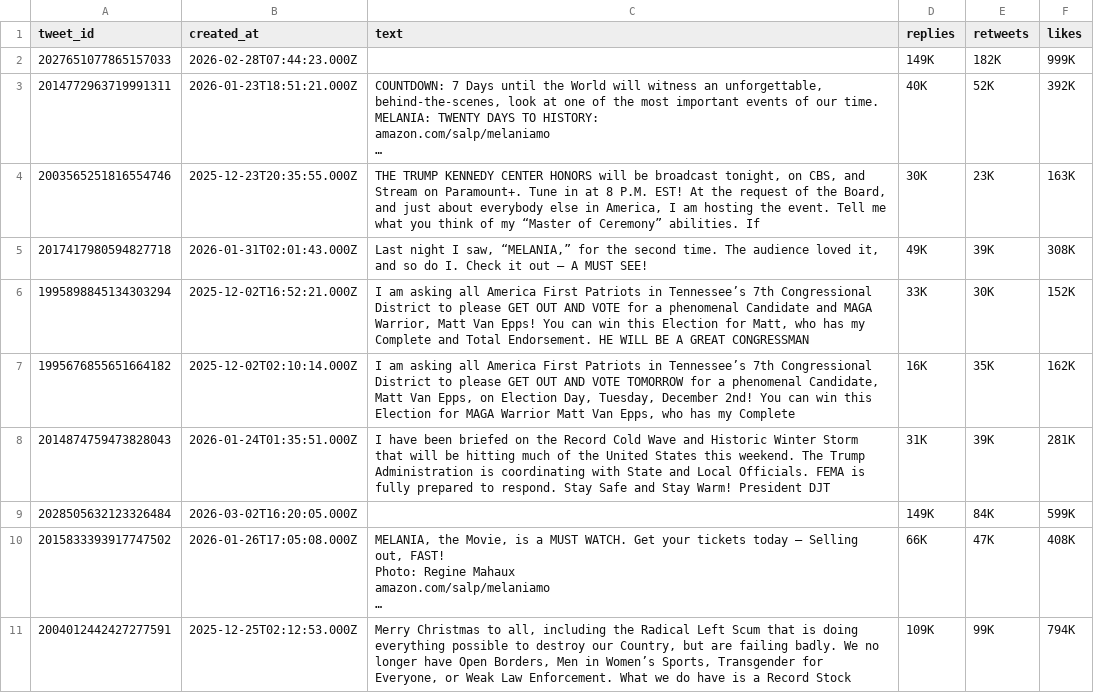
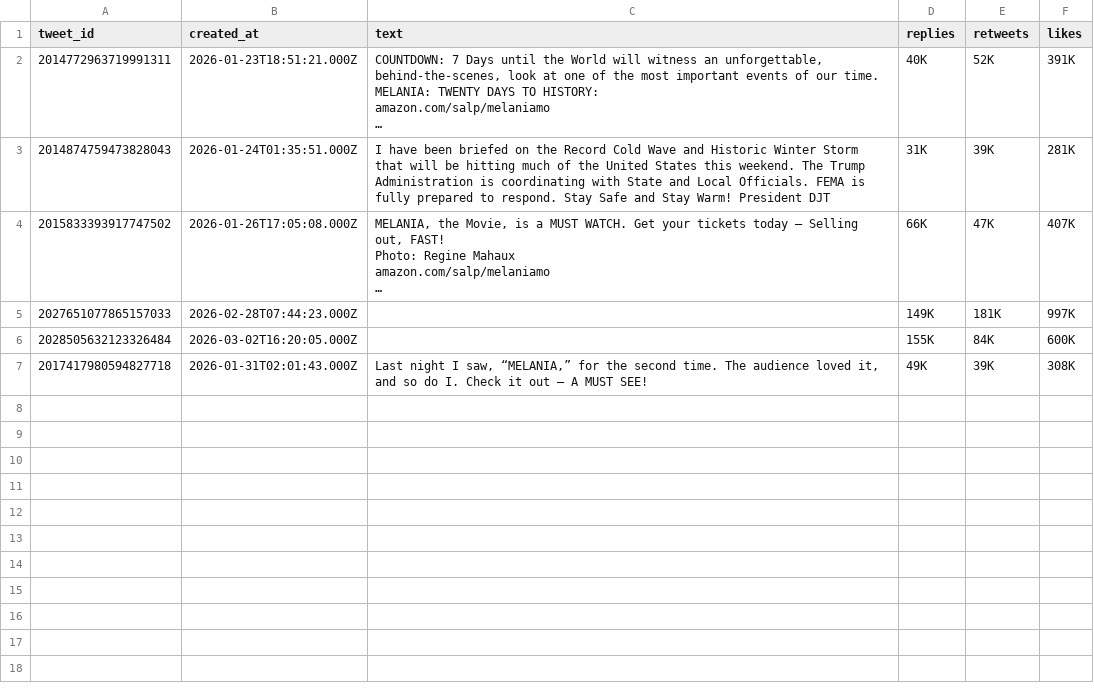
Before and after one commit to rotemba3/Date_Collection_Oil_Prices, a CSV file: Data_Collection_Oil/app-back/OilDatafiles/Data/Users_Timelines/realDonaldTrump.csv, drawn as a sheet.

```diff
--- a/Data_Collection_Oil/app-back/OilDatafiles/Data/Users_Timelines/realDonaldTrump.csv
+++ b/Data_Collection_Oil/app-back/OilDatafiles/Data/Users_Timelines/realDonaldTrump.csv
@@ -1,19 +1,15 @@
 tweet_id,created_at,text,replies,retweets,likes
-2027651077865157033,2026-02-28T07:44:23.000Z,,149K,182K,999K
-2014772963719991311,2026-01-23T18:51:21.000Z,"COUNTDOWN: 7 Days until the World will witness an unforgettable, behind-the-scenes, look at one of the most important events of our time.
-
-MELANIA: TWENTY DAYS TO HISTORY:
-amazon.com/salp/melaniamo
-…",40K,52K,392K
-2003565251816554746,2025-12-23T20:35:55.000Z,"THE TRUMP KENNEDY CENTER HONORS will be broadcast tonight, on CBS, and Stream on Paramount+. Tune in at 8 P.M. EST! At the request of the Board, and just about everybody else in America, I am hosting the event. Tell me what you think of my “Master of Ceremony” abilities. If",30K,23K,163K
+2014772963719991311,2026-01-23T18:51:21.000Z,"COUNTDOWN: 7 Days until the World will witness an unforgettable, behind-the-scenes, look at one of the most important events of our time.
+
+MELANIA: TWENTY DAYS TO HISTORY:
+amazon.com/salp/melaniamo
+…",40K,52K,391K
+2014874759473828043,2026-01-24T01:35:51.000Z,I have been briefed on the Record Cold Wave and Historic Winter Storm that will be hitting much of the United States this weekend. The Trump Administration is coordinating with State and Local Officials. FEMA is fully prepared to respond. Stay Safe and Stay Warm! President DJT,31K,39K,281K
+2015833393917747502,2026-01-26T17:05:08.000Z,"MELANIA, the Movie, is a MUST WATCH. Get your tickets today — Selling out, FAST!
+
+Photo: Regine Mahaux
+amazon.com/salp/melaniamo
+…",66K,47K,407K
+2027651077865157033,2026-02-28T07:44:23.000Z,,149K,181K,997K
+2028505632123326484,2026-03-02T16:20:05.000Z,,155K,84K,600K
 2017417980594827718,2026-01-31T02:01:43.000Z,"Last night I saw, “MELANIA,” for the second time. The audience loved it, and so do I. Check it out — A MUST SEE!",49K,39K,308K
-1995898845134303294,2025-12-02T16:52:21.000Z,"I am asking all America First Patriots in Tennessee’s 7th Congressional District to please GET OUT AND VOTE for a phenomenal Candidate and MAGA Warrior, Matt Van Epps! You can win this Election for Matt, who has my Complete and Total Endorsement. HE WILL BE A GREAT CONGRESSMAN",33K,30K,152K
-1995676855651664182,2025-12-02T02:10:14.000Z,"I am asking all America First Patriots in Tennessee’s 7th Congressional District to please GET OUT AND VOTE TOMORROW for a phenomenal Candidate, Matt Van Epps, on Election Day, Tuesday, December 2nd! You can win this Election for MAGA Warrior Matt Van Epps, who has my Complete",16K,35K,162K
-2014874759473828043,2026-01-24T01:35:51.000Z,I have been briefed on the Record Cold Wave and Historic Winter Storm that will be hitting much of the United States this weekend. The Trump Administration is coordinating with State and Local Officials. FEMA is fully prepared to respond. Stay Safe and Stay Warm! President DJT,31K,39K,281K
-2028505632123326484,2026-03-02T16:20:05.000Z,,149K,84K,599K
-2015833393917747502,2026-01-26T17:05:08.000Z,"MELANIA, the Movie, is a MUST WATCH. Get your tickets today — Selling out, FAST!
-
-Photo: Regine Mahaux
-amazon.com/salp/melaniamo
-…",66K,47K,408K
-2004012442427277591,2025-12-25T02:12:53.000Z,"Merry Christmas to all, including the Radical Left Scum that is doing everything possible to destroy our Country, but are failing badly. We no longer have Open Borders, Men in Women’s Sports, Transgender for Everyone, or Weak Law Enforcement. What we do have is a Record Stock",109K,99K,794K
```
Also changed, not shown: Data_Collection_Oil/app-back/OilDatafiles/Data/Users_Timelines/IRIMFA_EN.csv, Data_Collection_Oil/app-back/OilDatafiles/Data/Users_Timelines/WhiteHouse.csv, 19 other files.
